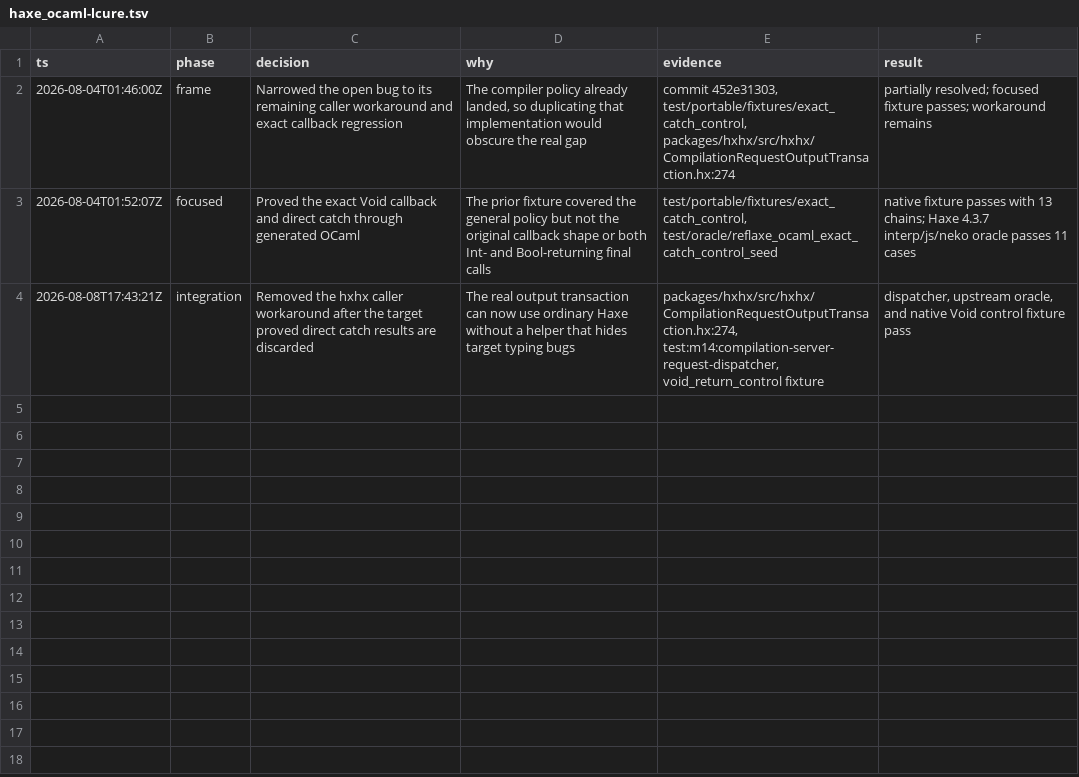
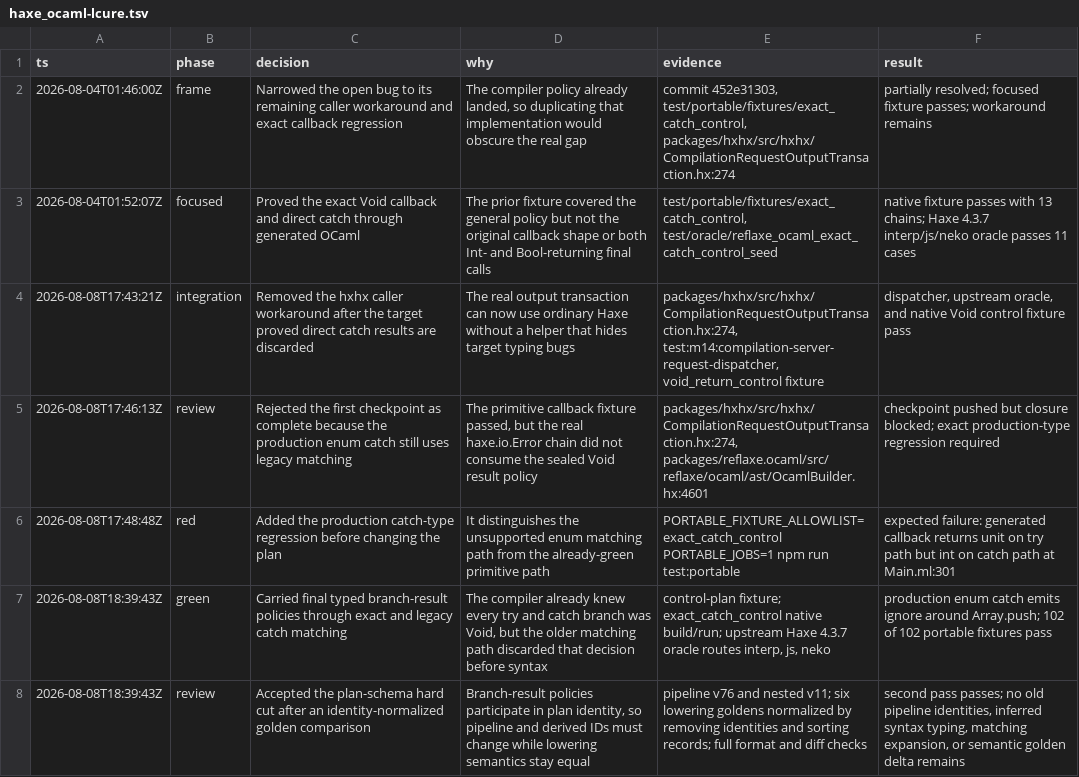
Before and after one commit to fullofcaffeine/hxhx, a TSV file: .audit/haxe_ocaml-lcure.tsv, drawn as a sheet; the diff names each change by its address in the sheet, - before the commit and + after, or states it on an @@ line.

Commit message:
fix(ocaml): seal Void results for legacy catches
The first catch fix handled exact primitive catch chains, but the real hxhx output transaction starts with haxe.io.Error and therefore still used the older matching path. Its final Array.push returned an OCaml int even though Haxe had typed the whole callback as Void.\n\nRecord the final typed result policy for every try and catch branch before choosing the matching implementation. Both exact and older matching paths now consume that same policy, so completed Void branches discard incidental values without changing which clause catches an exception. The plan schema advances to v76/v11 because this new decision participates in plan identity.\n\nA production-shaped regression was red before the change and is now green. The upstream Haxe oracle passed on interp, JavaScript, and Neko; the real hxhx dispatcher passed; all 102 portable compile/build/run fixtures passed; and the repository-wide Haxe formatting guard passed. The regenerated lowering reports differ only in generated plan identities and revisions. This fixes the focused bug without broadening catch-type support or changing README readiness.

```diff
--- a/.audit/haxe_ocaml-lcure.tsv
+++ b/.audit/haxe_ocaml-lcure.tsv
+row 5: 2026-08-08T17:46:13Z | review | Rejected the first checkpoint as complete because the production enum catch still uses legacy matching | The primitive callback fixture passed, but the real haxe.io.Error chain did not consume the sealed Void result policy | packages/hxhx/src/hxhx/CompilationRequestOutputTransaction.hx:274, packages/reflaxe.ocaml/src/reflaxe/ocaml/ast/OcamlBuilder.hx:4601 | checkpoint pushed but closure blocked; exact production-type regression required
+row 6: 2026-08-08T17:48:48Z | red | Added the production catch-type regression before changing the plan | It distinguishes the unsupported enum matching path from the already-green primitive path | PORTABLE_FIXTURE_ALLOWLIST=exact_catch_control PORTABLE_JOBS=1 npm run test:portable | expected failure: generated callback returns unit on try path but int on catch path at Main.ml:301
+row 7: 2026-08-08T18:39:43Z | green | Carried final typed branch-result policies through exact and legacy catch matching | The compiler already knew every try and catch branch was Void, but the older matching path discarded that decision before syntax | control-plan fixture; exact_catch_control native build/run; upstream Haxe 4.3.7 oracle routes interp, js, neko | production enum catch emits ignore around Array.push; 102 of 102 portable fixtures pass
+row 8: 2026-08-08T18:39:43Z | review | Accepted the plan-schema hard cut after an identity-normalized golden comparison | Branch-result policies participate in plan identity, so pipeline and derived IDs must change while lowering semantics stay equal | pipeline v76 and nested v11; six lowering goldens normalized by removing identities and sorting records; full format and diff checks | second pass passes; no old pipeline identities, inferred syntax typing, matching expansion, or semantic golden delta remains
```
Also changed, not shown: 36 other files.
